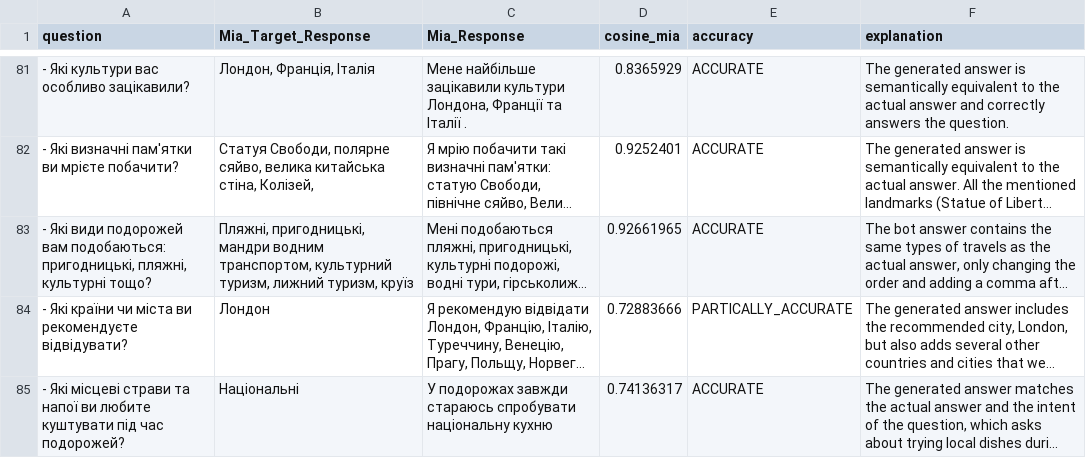
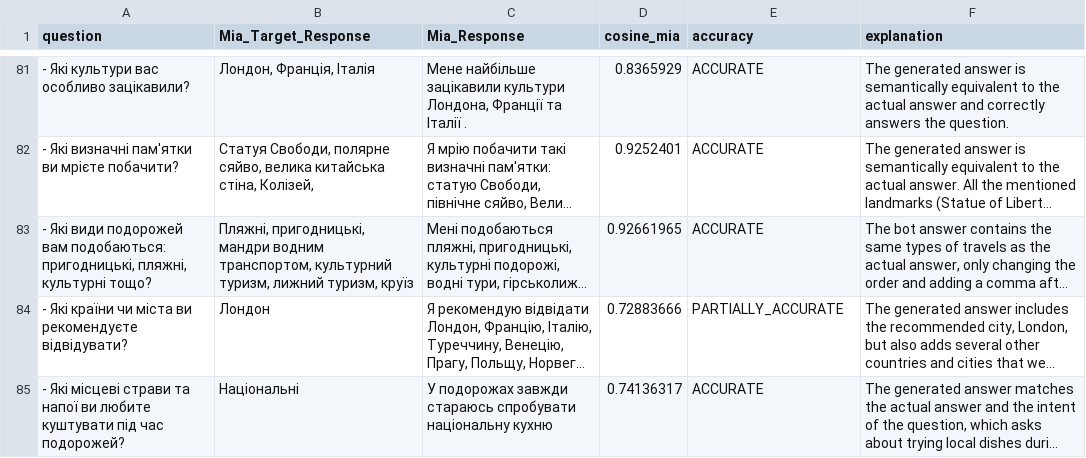
Before and after one commit to KimathiNewton/bot_test, a CSV file: data/mia_accuracy.csv, drawn as a sheet; only a part is shown, gaps mark what is left out; long unchanged cells end in …; the diff names each change by its address in the sheet, - before the commit and + after, or states it on an @@ line.

Commit message:
Mia responses accuracy

```diff
--- a/data/mia_accuracy.csv
+++ b/data/mia_accuracy.csv
-E84 (accuracy): PARTICALLY_ACCURATE
+E84 (accuracy): PARTIALLY_ACCURATE
```
